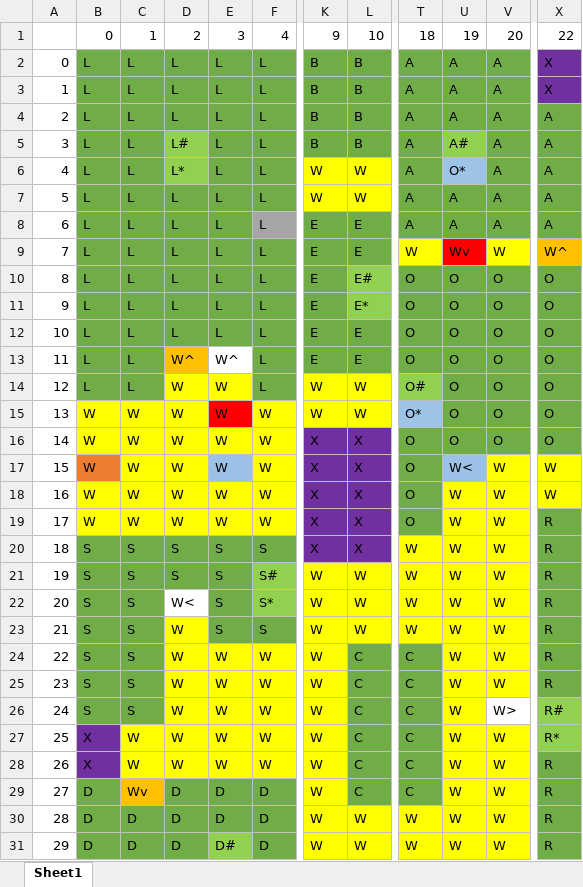
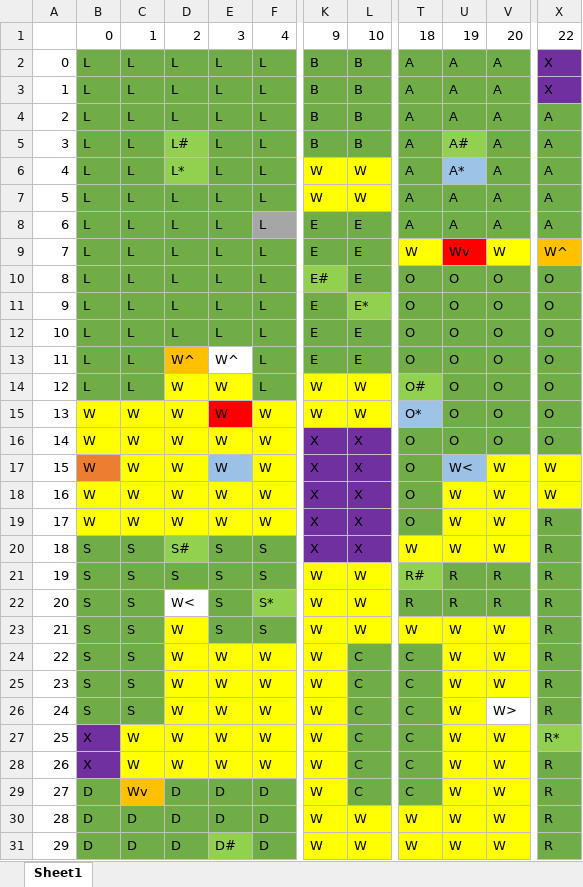
Before and after one commit to quinnvomines/ClueGame, an Excel workbook: ClueLayoutUpdated.xlsx, sheet Sheet1, drawn as a sheet; only a part is shown, gaps mark what is left out; values as stored, in another font and other column widths than the file's, no borders; the diff names each change by its address in the sheet, - before the commit and + after, or states it on an @@ line.

```diff
--- a/ClueLayoutUpdated.xlsx (sheet Sheet1)
+++ b/ClueLayoutUpdated.xlsx (sheet Sheet1)
-U6: O*
+U6: A*
-K10: E
+K10: E#
-K10 fill: #70AD47
+K10 fill: #92D050
-L10: E#
+L10: E
-L10 fill: #92D050
+L10 fill: #70AD47
-D20: S
+D20: S#
-D20 fill: #70AD47
+D20 fill: #92D050
-F21: S#
+F21: S
-F21 fill: #92D050
+F21 fill: #70AD47
-T21: W
+T21: R#
-T21 fill: #FFFF00
+T21 fill: #92D050
-U21:U22: W
+U21:U22: R
-U21:V21 fill: #FFFF00
+U21:V21 fill: #70AD47
-V21:V22: W
+V21:V22: R
-T22: W
+T22: R
-T22:V22 fill: #FFFF00
+T22:V22 fill: #70AD47
-X26: R#
+X26: R
-X26 fill: #92D050
+X26 fill: #70AD47
```
Also changed, not shown: 13 other files.
